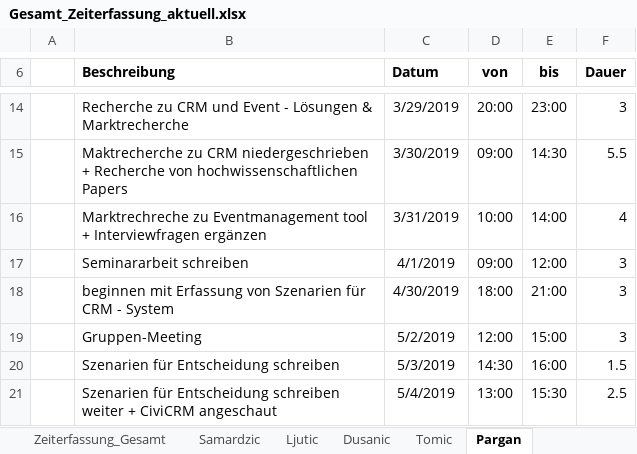
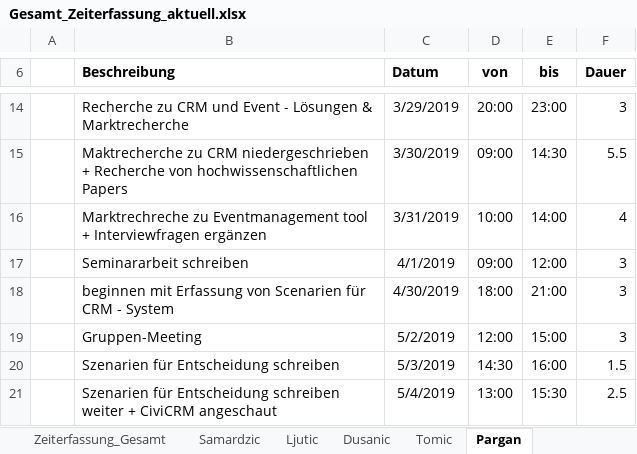
Before and after one commit to MilosTomic123/IT_Projekt_SS19, an Excel workbook: Gesamt_Zeiterfassung_aktuell.xlsx, sheet Pargan, drawn as a sheet; only a part is shown, gaps mark what is left out; values as stored, in another font and other column widths than the file's, no borders; table styles not drawn; the diff names each change by its address in the sheet, - before the commit and + after, or states it on an @@ line.

```diff
--- a/Gesamt_Zeiterfassung_aktuell.xlsx (sheet Pargan)
+++ b/Gesamt_Zeiterfassung_aktuell.xlsx (sheet Pargan)
-B18 (Beschreibung): …Erfassung von Szenarien für CRM…
+B18 (Beschreibung): …Erfassung von Scenarien für CRM…
```
Also changed, not shown: sheet Ljutic, sheet Zeiterfassung_Gesamt, charts or pictures, Interview zur Anforderungserhebung.xlsx, Projektplan GANTT.xlsx, 1 other file.
